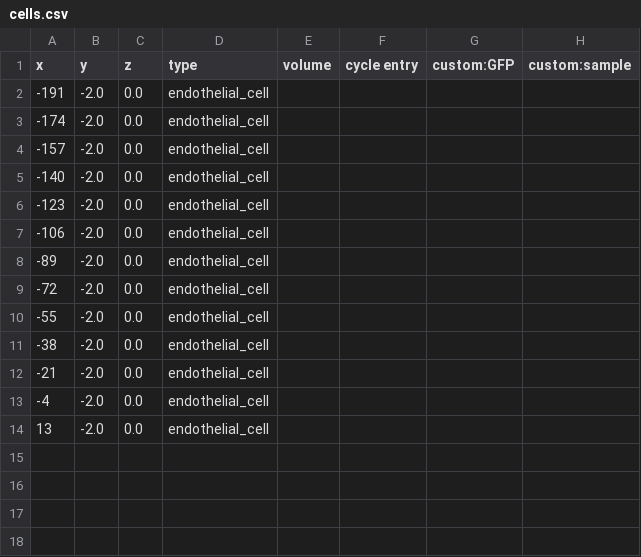
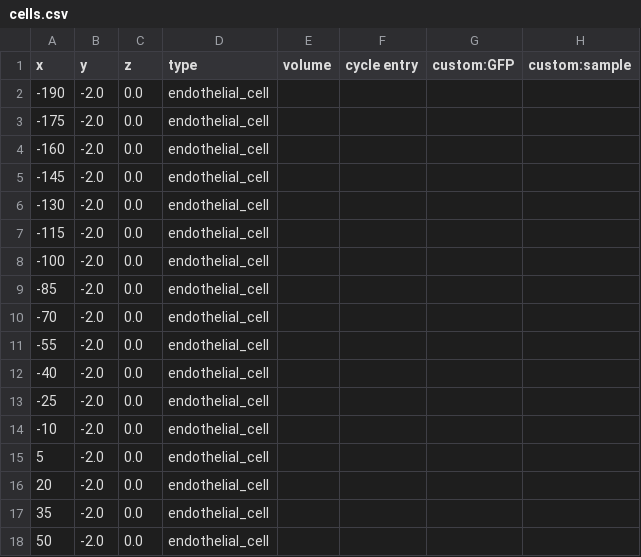
Before and after one commit to loicomeliau/PhysiCell-LC, a CSV file: user_projects/dll-notch-signalling/config/cells.csv, drawn as a sheet.

Commit message:
cell init

```diff
--- a/user_projects/dll-notch-signalling/config/cells.csv
+++ b/user_projects/dll-notch-signalling/config/cells.csv
@@ -1,14 +1,18 @@
 x,y,z,type,volume,cycle entry,custom:GFP,custom:sample
--191,-2.0,0.0,endothelial_cell
--174,-2.0,0.0,endothelial_cell
--157,-2.0,0.0,endothelial_cell
--140,-2.0,0.0,endothelial_cell
--123,-2.0,0.0,endothelial_cell
--106,-2.0,0.0,endothelial_cell
--89,-2.0,0.0,endothelial_cell
--72,-2.0,0.0,endothelial_cell
+-190,-2.0,0.0,endothelial_cell
+-175,-2.0,0.0,endothelial_cell
+-160,-2.0,0.0,endothelial_cell
+-145,-2.0,0.0,endothelial_cell
+-130,-2.0,0.0,endothelial_cell
+-115,-2.0,0.0,endothelial_cell
+-100,-2.0,0.0,endothelial_cell
+-85,-2.0,0.0,endothelial_cell
+-70,-2.0,0.0,endothelial_cell
 -55,-2.0,0.0,endothelial_cell
--38,-2.0,0.0,endothelial_cell
--21,-2.0,0.0,endothelial_cell
--4,-2.0,0.0,endothelial_cell
-13,-2.0,0.0,endothelial_cell
+-40,-2.0,0.0,endothelial_cell
+-25,-2.0,0.0,endothelial_cell
+-10,-2.0,0.0,endothelial_cell
+5,-2.0,0.0,endothelial_cell
+20,-2.0,0.0,endothelial_cell
+35,-2.0,0.0,endothelial_cell
+50,-2.0,0.0,endothelial_cell
```
